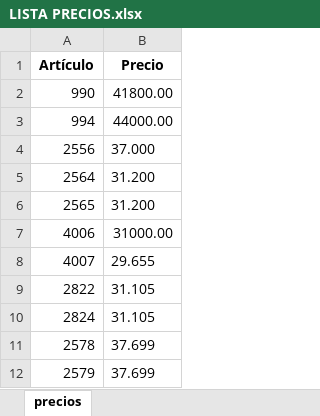
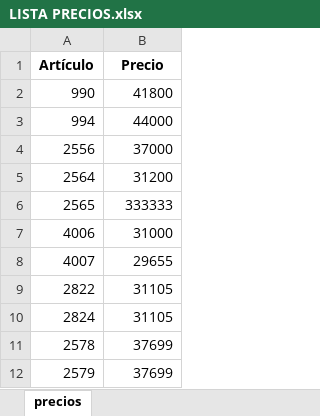
Before and after one commit to walterbaya/management-system, an Excel workbook: server/management/src/main/resources/LISTA PRECIOS.xlsx, sheet precios, drawn as a sheet; values as stored, in another font and other column widths than the file's, no borders; the diff names each change by its address in the sheet, - before the commit and + after, or states it on an @@ line.

Commit message:
Se agrega job de lectura de precios

```diff
--- a/server/management/src/main/resources/LISTA PRECIOS.xlsx (sheet precios)
+++ b/server/management/src/main/resources/LISTA PRECIOS.xlsx (sheet precios)
-B2 (Precio): 41800.00
+B2 (Precio): 41800
-B3 (Precio): 44000.00
+B3 (Precio): 44000
-B4 (Precio): 37.000
+B4 (Precio): 37000
-B5 (Precio): 31.200
+B5 (Precio): 31200
-B6 (Precio): 31.200
+B6 (Precio): 333333
-B7 (Precio): 31000.00
+B7 (Precio): 31000
-B8 (Precio): 29.655
+B8 (Precio): 29655
-B9:B10 (Precio): 31.105
+B9:B10 (Precio): 31105
-B11:B12 (Precio): 37.699
+B11:B12 (Precio): 37699
```
Also changed, not shown: 4 other files.
